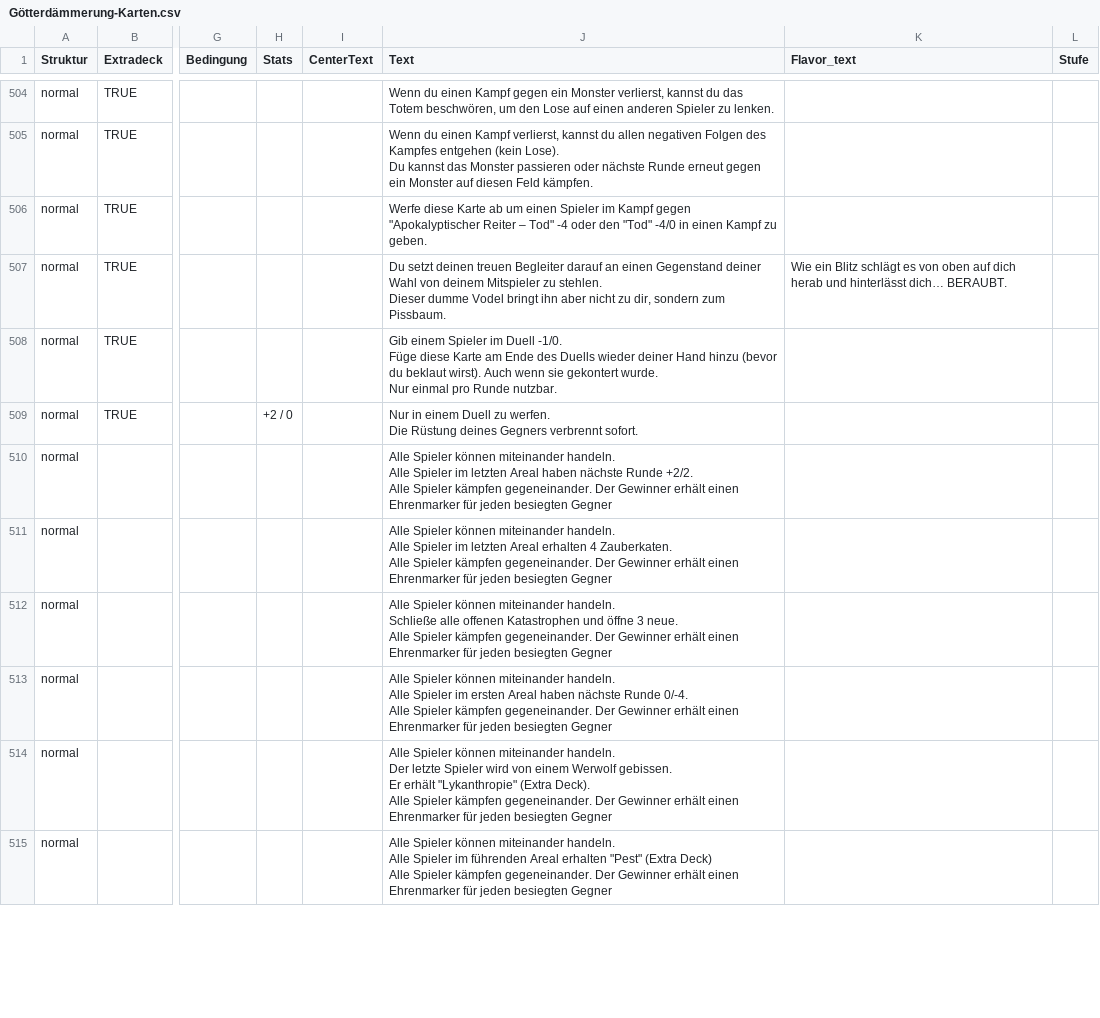
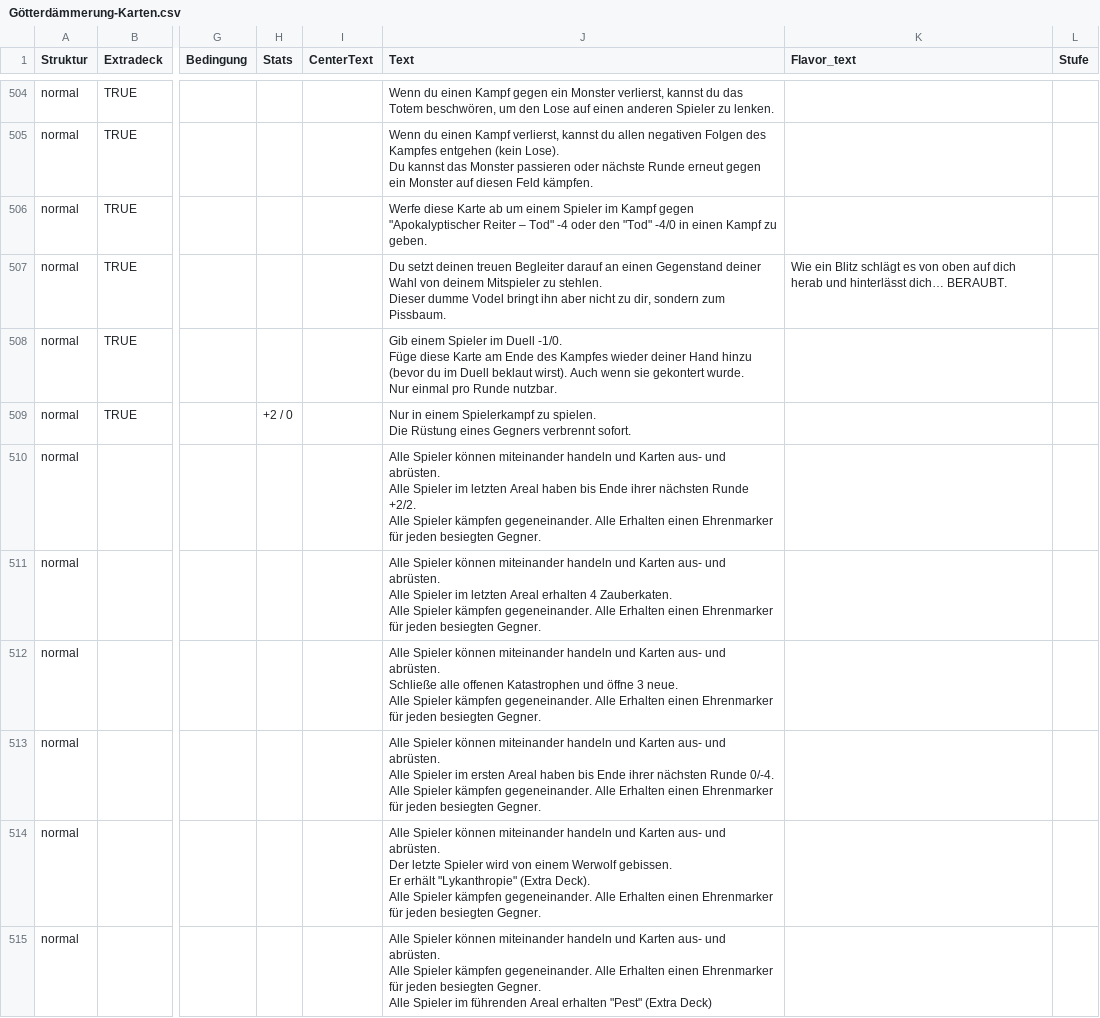
Before and after one commit to TimKroeger13/Project_Goettergaemmerung, a CSV file: Goetterdaemmerung.Unittests/Resources/Götterdämmerung-Karten.csv, drawn as a sheet; only a part is shown, gaps mark what is left out; ↵ is a line break in a cell; the diff covers the shown part only; the diff names each change by its address in the sheet, - before the commit and + after, or states it on an @@ line.

```diff
--- a/Goetterdaemmerung.Unittests/Resources/Götterdämmerung-Karten.csv
+++ b/Goetterdaemmerung.Unittests/Resources/Götterdämmerung-Karten.csv
-J506 (Text): …ab um einen Spieler im…
+J506 (Text): …ab um einem Spieler im…
-J508 (Text): …Ende des Duells wieder deiner Hand hinzu (bevor du beklaut wirst).…
+J508 (Text): …Ende des Kampfes wieder deiner Hand hinzu (bevor du im Duell beklaut wirst).…
-J509 (Text): …in einem Duell zu werfen. ↵ Die Rüstung deines Gegners verbrennt…
+J509 (Text): …in einem Spielerkampf zu spielen. ↵ Die Rüstung eines Gegners verbrennt…
-J510 (Text): …können miteinander handeln. ↵ Alle Spieler im letzten Areal haben nächste Runde +2/2. ↵ Alle Spieler kämpfen gegeneinander. Der Gewinner erhält einen Ehrenmarker für jeden besiegten Gegner
+J510 (Text): …können miteinander handeln und Karten aus- und abrüsten. ↵ Alle Spieler im letzten Areal haben bis Ende ihrer nächsten Runde +2/2. ↵ Alle Spieler kämpfen gegeneinander. Alle Erhalten einen Ehrenmarker für jeden besiegten Gegner.
-J511 (Text): …können miteinander handeln. ↵ Alle Spieler im letzten Areal erhalten 4 Zauberkaten. ↵ Alle Spieler kämpfen gegeneinander. Der Gewinner erhält einen Ehrenmarker für jeden besiegten Gegner
+J511 (Text): …können miteinander handeln und Karten aus- und abrüsten. ↵ Alle Spieler im letzten Areal erhalten 4 Zauberkaten. ↵ Alle Spieler kämpfen gegeneinander. Alle Erhalten einen Ehrenmarker für jeden besiegten Gegner.
-J512 (Text): …können miteinander handeln. ↵ Schließe alle offenen Katastrophen und öffne 3 neue. ↵ Alle Spieler kämpfen gegeneinander. Der Gewinner erhält einen Ehrenmarker für jeden besiegten Gegner
+J512 (Text): …können miteinander handeln und Karten aus- und abrüsten. ↵ Schließe alle offenen Katastrophen und öffne 3 neue. ↵ Alle Spieler kämpfen gegeneinander. Alle Erhalten einen Ehrenmarker für jeden besiegten Gegner.
-J513 (Text): …können miteinander handeln. ↵ Alle Spieler im ersten Areal haben nächste Runde 0/-4. ↵ Alle Spieler kämpfen gegeneinander. Der Gewinner erhält einen Ehrenmarker für jeden besiegten Gegner
+J513 (Text): …können miteinander handeln und Karten aus- und abrüsten. ↵ Alle Spieler im ersten Areal haben bis Ende ihrer nächsten Runde 0/-4. ↵ Alle Spieler kämpfen gegeneinander. Alle Erhalten einen Ehrenmarker für jeden besiegten Gegner.
-J514 (Text): …können miteinander handeln. ↵ Der letzte Spieler wird von einem Werwolf gebissen. ↵ Er erhält "Lykanthropie" (Extra Deck). ↵ Alle Spieler kämpfen gegeneinander. Der Gewinner erhält einen Ehrenmarker für jeden besiegten Gegner
+J514 (Text): …können miteinander handeln und Karten aus- und abrüsten. ↵ Der letzte Spieler wird von einem Werwolf gebissen. ↵ Er erhält "Lykanthropie" (Extra Deck). ↵ Alle Spieler kämpfen gegeneinander. Alle Erhalten einen Ehrenmarker für jeden besiegten Gegner.
-J515 (Text): …können miteinander handeln. ↵ Alle Spieler im führenden Areal erhalten "Pest" (Extra Deck) ↵ Alle Spieler kämpfen gegeneinander. Der Gewinner erhält einen Ehrenmarker für jeden besiegten Gegner
+J515 (Text): …können miteinander handeln und Karten aus- und abrüsten. ↵ Alle Spieler kämpfen gegeneinander. Alle Erhalten einen Ehrenmarker für jeden besiegten Gegner. ↵ Alle Spieler im führenden Areal erhalten "Pest" (Extra Deck)
```
Also changed, not shown: 121 edited cells elsewhere in this file, Götterdämmerung-Karten.csv, 5 other files.
